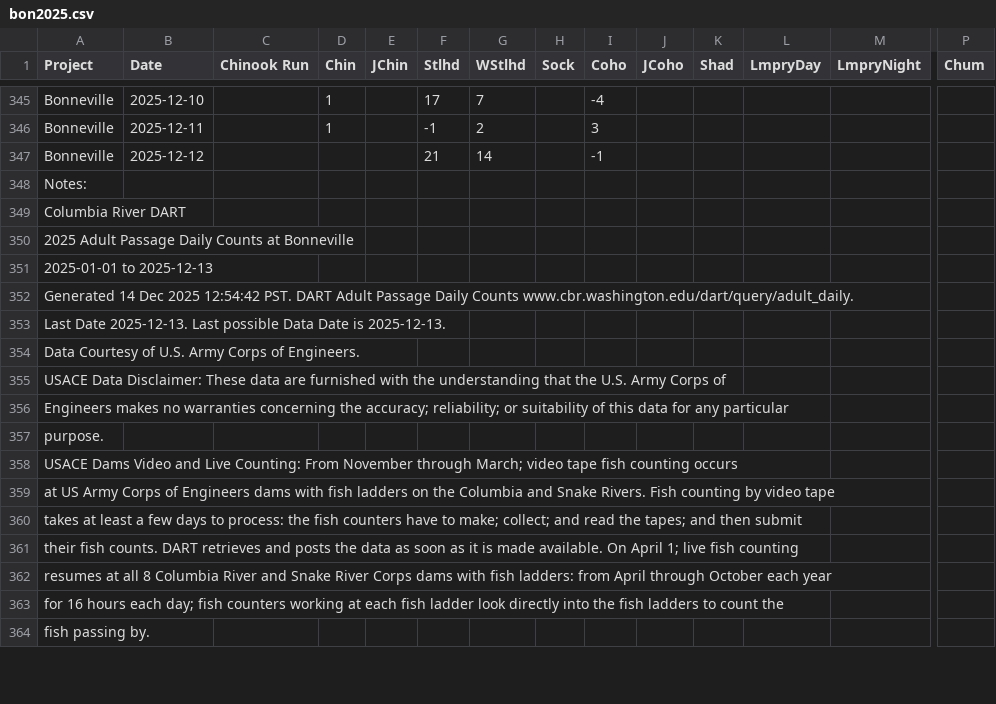
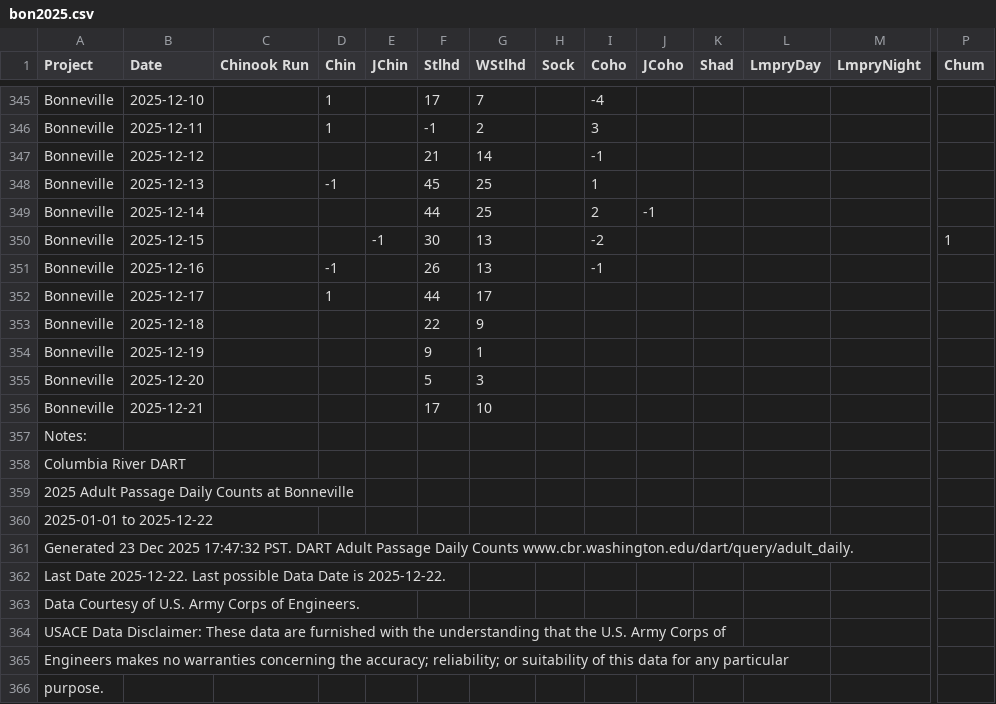
Before and after one commit to liu-zoe/orcasalmon, a CSV file: data/bonchinook/bon2025.csv, drawn as a sheet; only a part is shown, gaps mark what is left out; the shorter side is filled out with more unchanged rows; addresses are those after the commit; rows hold the shown columns only; the diff names each change by its address in the sheet, - before the commit and + after, or states it on an @@ line.

Commit message:
data update

```diff
--- a/data/bonchinook/bon2025.csv
+++ b/data/bonchinook/bon2025.csv
+row 348: Bonneville | 2025-12-13 |  | -1 |  | 45 | 25 |  | 1
+row 349: Bonneville | 2025-12-14 |  |  |  | 44 | 25 |  | 2 | -1
+row 350: Bonneville | 2025-12-15 |  |  | -1 | 30 | 13 |  | -2 |  |  |  |  | 1
+row 351: Bonneville | 2025-12-16 |  | -1 |  | 26 | 13 |  | -1
+row 352: Bonneville | 2025-12-17 |  | 1 |  | 44 | 17
+row 353: Bonneville | 2025-12-18 |  |  |  | 22 | 9
+row 354: Bonneville | 2025-12-19 |  |  |  | 9 | 1
+row 355: Bonneville | 2025-12-20 |  |  |  | 5 | 3
+row 356: Bonneville | 2025-12-21 |  |  |  | 17 | 10
-A360 (Project): 2025-01-01 to 2025-12-13
+A360 (Project): 2025-01-01 to 2025-12-22
-A361 (Project): Generated 14 Dec 2025 12:54:42 PST. DART…
+A361 (Project): Generated 23 Dec 2025 17:47:32 PST. DART…
-A362 (Project): Last Date 2025-12-13. Last possible Data Date is 2025-12-13.
+A362 (Project): Last Date 2025-12-22. Last possible Data Date is 2025-12-22.
```
Also changed, not shown: 1 other file.
